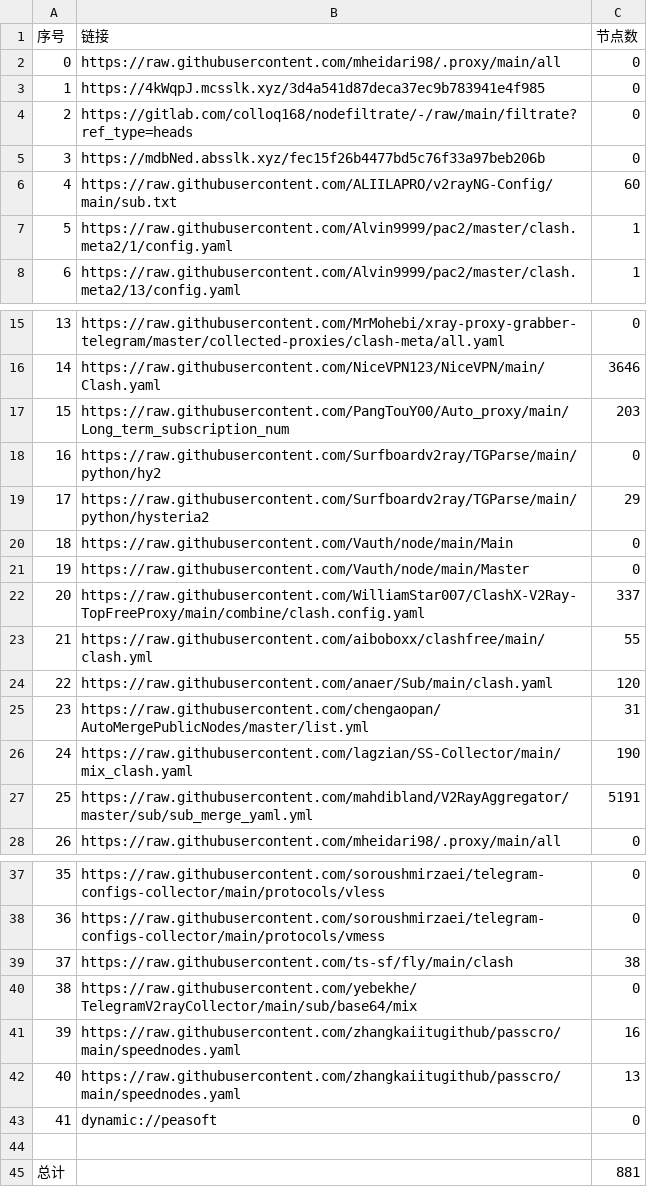
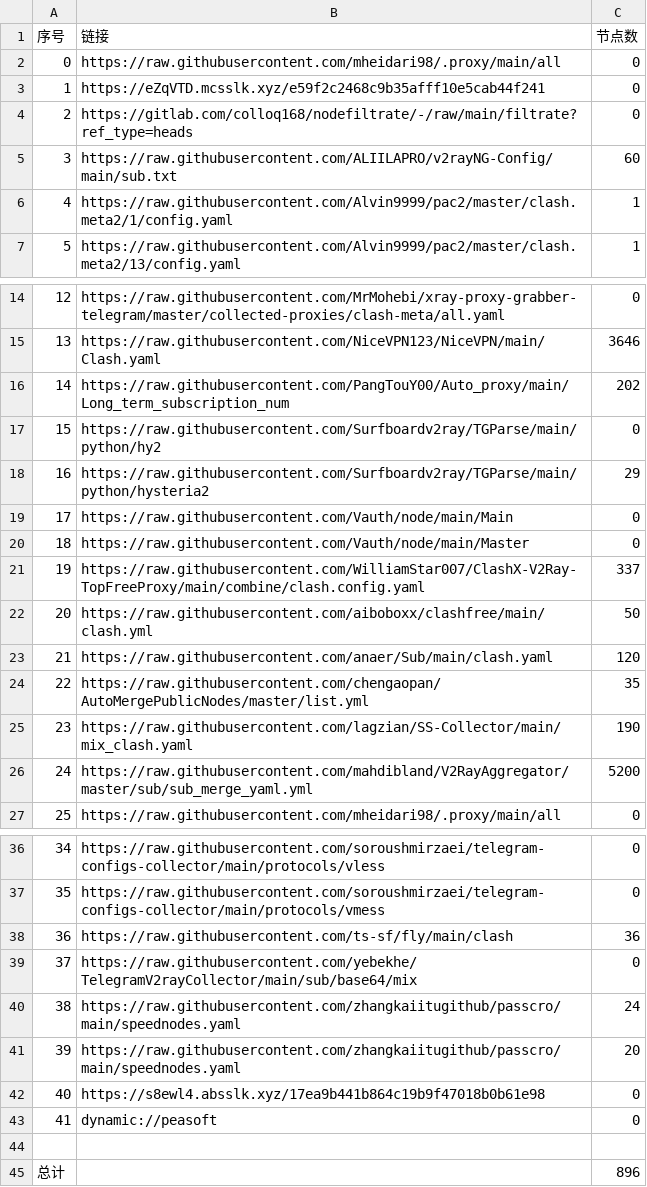
Before and after one commit to EvilCY/NoMoreWalls, a CSV file: list_result.csv, drawn as a sheet; only a part is shown, gaps mark what is left out; removed rows and columns are numbered as before the commit, all else as after; the diff names each change by its address in the sheet, - before the commit and + after, or states it on an @@ line.

```diff
--- a/list_result.csv
+++ b/list_result.csv
-B3 (链接): https://4kWqpJ.mcsslk.xyz/3d4a541d87deca37ec9b783941e4f985
+B3 (链接): https://eZqVTD.mcsslk.xyz/e59f2c2468c9b35afff10e5cab44f241
-row 5: 3 | https://mdbNed.absslk.xyz/fec15f26b4477bd5c76f33a97beb206b | 0
@@ column A (序号) renumbered between rows 5 and 41 @@
-C16 (节点数): 203
+C16 (节点数): 202
-C22 (节点数): 55
+C22 (节点数): 50
-C24 (节点数): 31
+C24 (节点数): 35
-C26 (节点数): 5191
+C26 (节点数): 5200
-C38 (节点数): 38
+C38 (节点数): 36
-C40 (节点数): 16
+C40 (节点数): 24
-C41 (节点数): 13
+C41 (节点数): 20
+row 42: 40 | https://s8ewl4.absslk.xyz/17ea9b441b864c19b9f47018b0b61e98 | 0
-C45 (节点数): 881
+C45 (节点数): 896
```
Also changed, not shown: 37 other files.
